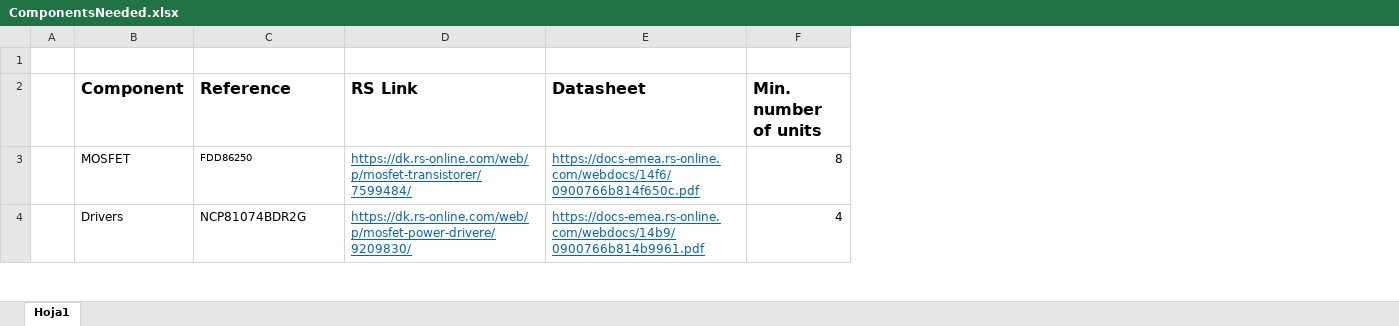
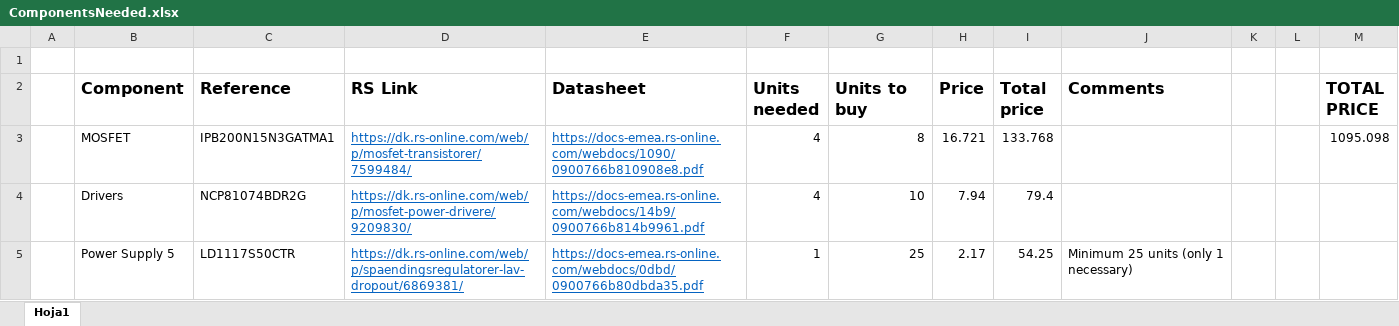
Before and after one commit to NicolaiFransen/Semester-Project-PED1, an Excel workbook: Datasheet/ComponentsNeeded.xlsx, sheet Hoja1, drawn as a sheet; only a part is shown; values as stored, in another font and other column widths than the file's, no borders; addresses are those after the commit; the diff covers the shown part only; the diff names each change by its address in the sheet, - before the commit and + after, or states it on an @@ line.

Commit message:
excel

```diff
--- a/Datasheet/ComponentsNeeded.xlsx (sheet Hoja1)
+++ b/Datasheet/ComponentsNeeded.xlsx (sheet Hoja1)
+column F (Units needed), rows 3-4: 4 | 4
+column H (Price), rows 3-4: 16.721 | 7.94
+column I (Total price), rows 3-4: 133.768 | 79.4
+column J (Comments), empty
+column K, empty
+column L, empty
+column M (TOTAL PRICE), row 3: 1095.098
-G2: Min. number of units
+G2: Units to buy
-C3 (Reference): FDD86250
+C3 (Reference): IPB200N15N3GATMA1
@@ C3 text size: larger @@
-E3 (Datasheet): https://docs-emea.rs-online.com/webdocs/14f6/0900766b814f650c.pdf
+E3 (Datasheet): https://docs-emea.rs-online.com/webdocs/1090/0900766b810908e8.pdf
-G4 (Units to buy): 4
+G4 (Units to buy): 10
+row 5:  | Power Supply 5 | LD1117S50CTR | https://dk.rs-online.com/web/p/spaendingsregulatorer-lav-dropout/6869381/ | https://docs-emea.rs-online.com/webdocs/0dbd/0900766b80dbda35.pdf | 1 | 25 | 2.17 | 54.25 | Minimum 25 units (only 1 necessary)
```
Also changed, not shown: 1 removed row and 10 edited cells elsewhere in this sheet.
